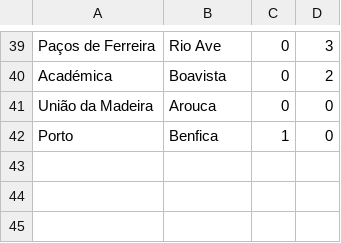
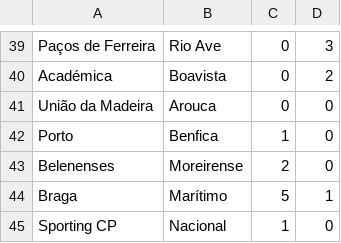
Before and after one commit to ronfe/footshow, a CSV file: 1516results/por1.csv, drawn as a sheet; only a part is shown, gaps mark what is left out.

```diff
--- a/1516results/por1.csv
+++ b/1516results/por1.csv
@@ -42 +42,4 @@ União da Madeira,Arouca,0,0
 Porto,Benfica,1,0
+Belenenses,Moreirense,2,0
+Braga,Marítimo,5,1
+Sporting CP,Nacional,1,0
```
Also changed, not shown: 1516results/eng2.csv, 1516results/rus1.csv, 4 other files.
